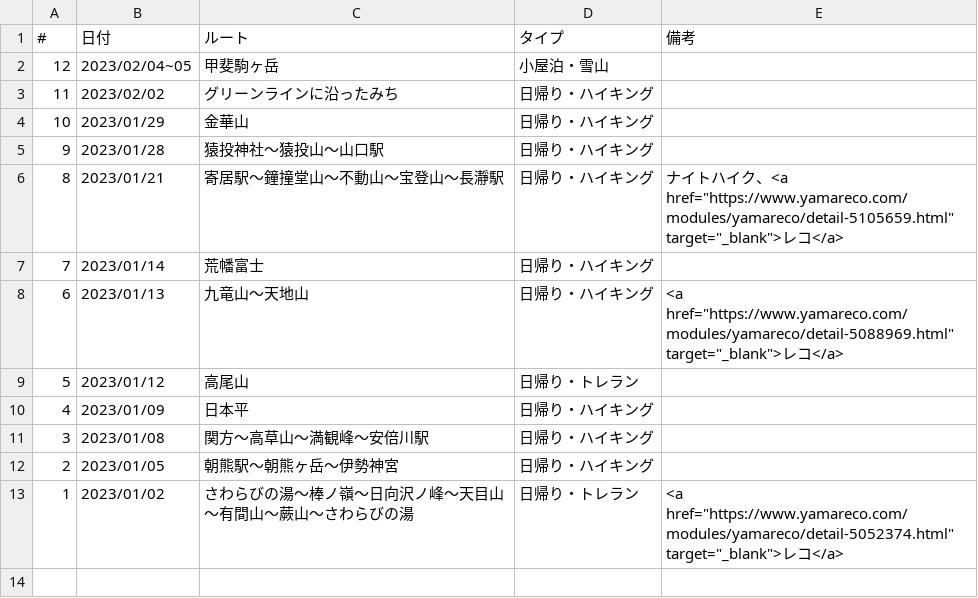
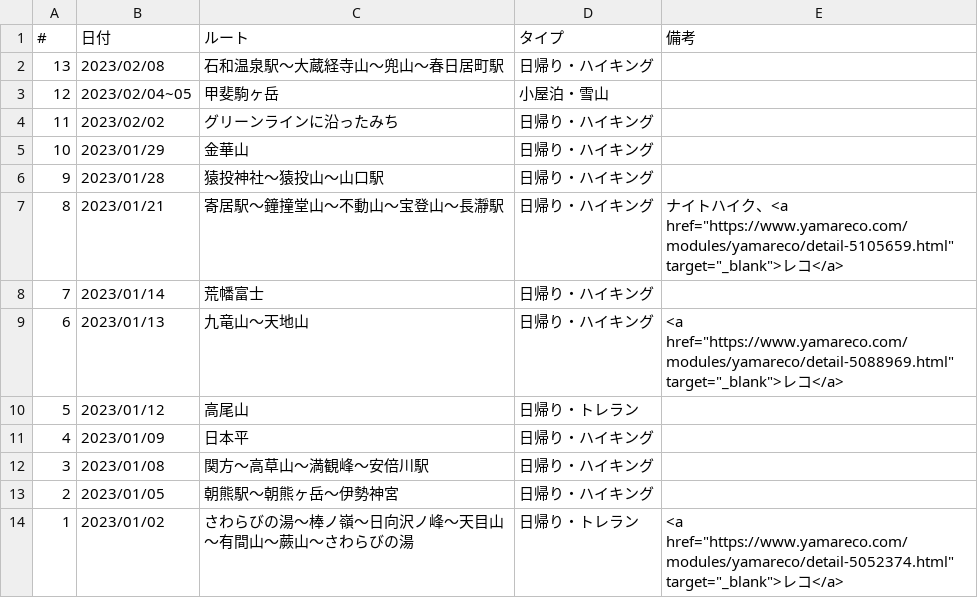
Before and after one commit to onlyzs89/onlyzs89.github.io, a CSV file: mountains/assets/data/list_2023.csv, drawn as a sheet.

Commit message:
add

```diff
--- a/mountains/assets/data/list_2023.csv
+++ b/mountains/assets/data/list_2023.csv
@@ -1,2 +1,3 @@
 #,日付,ルート,タイプ,備考
+13,2023/02/08,石和温泉駅～大蔵経寺山～兜山～春日居町駅,日帰り・ハイキング,
 12,2023/02/04~05,甲斐駒ヶ岳,小屋泊・雪山,
```
